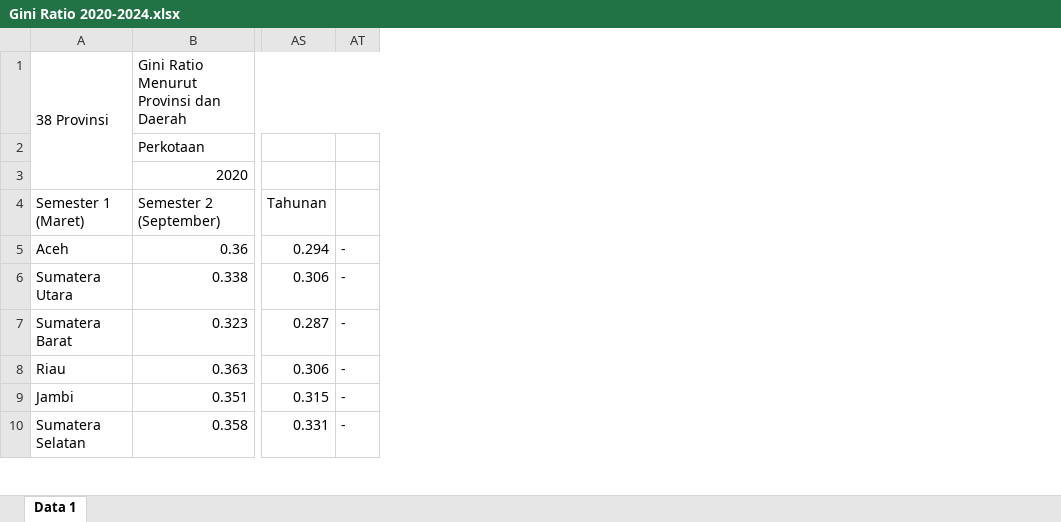
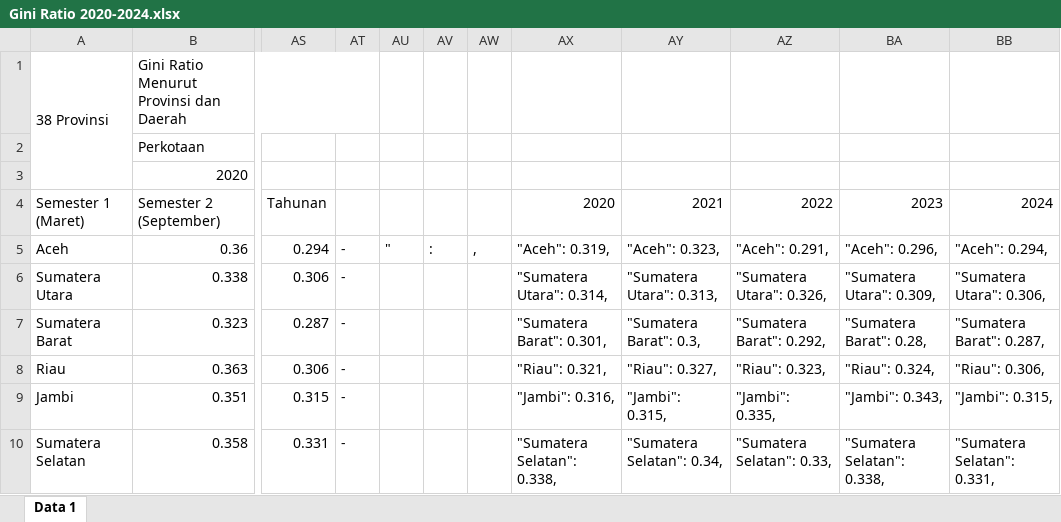
Before and after one commit to gazali14/utsvisdat, an Excel workbook: Data Mentah/Gini Ratio 2020-2024.xlsx, sheet Data 1, drawn as a sheet; only a part is shown, gaps mark what is left out; values as stored, in another font and other column widths than the file's, no borders; the diff names each change by its address in the sheet, - before the commit and + after, or states it on an @@ line.

```diff
--- a/Data Mentah/Gini Ratio 2020-2024.xlsx (sheet Data 1)
+++ b/Data Mentah/Gini Ratio 2020-2024.xlsx (sheet Data 1)
+column AU, row 5: "
+column AV, row 5: :
+column AW, row 5: ,
+column AX, rows 4-10: 2020 | "Aceh": 0.319, | "Sumatera Utara": 0.314, | "Sumatera Barat": 0.301, | "Riau": 0.321, | "Jambi": 0.316, | "Sumatera Selatan": 0.338,
+column AY, rows 4-10: 2021 | "Aceh": 0.323, | "Sumatera Utara": 0.313, | "Sumatera Barat": 0.3, | "Riau": 0.327, | "Jambi": 0.315, | "Sumatera Selatan": 0.34,
+column AZ, rows 4-10: 2022 | "Aceh": 0.291, | "Sumatera Utara": 0.326, | "Sumatera Barat": 0.292, | "Riau": 0.323, | "Jambi": 0.335, | "Sumatera Selatan": 0.33,
+column BA, rows 4-10: 2023 | "Aceh": 0.296, | "Sumatera Utara": 0.309, | "Sumatera Barat": 0.28, | "Riau": 0.324, | "Jambi": 0.343, | "Sumatera Selatan": 0.338,
+column BB, rows 4-10: 2024 | "Aceh": 0.294, | "Sumatera Utara": 0.306, | "Sumatera Barat": 0.287, | "Riau": 0.306, | "Jambi": 0.315, | "Sumatera Selatan": 0.331,
```
Also changed, not shown: 4 other files.
